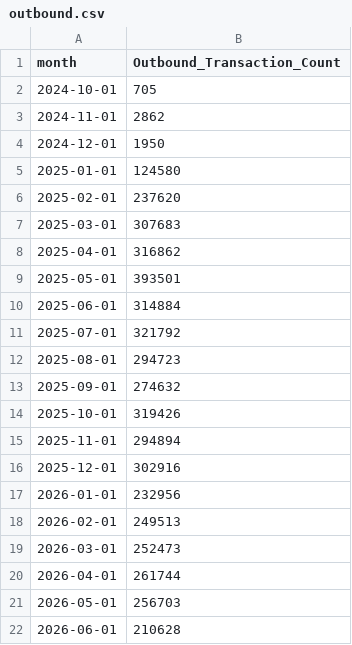
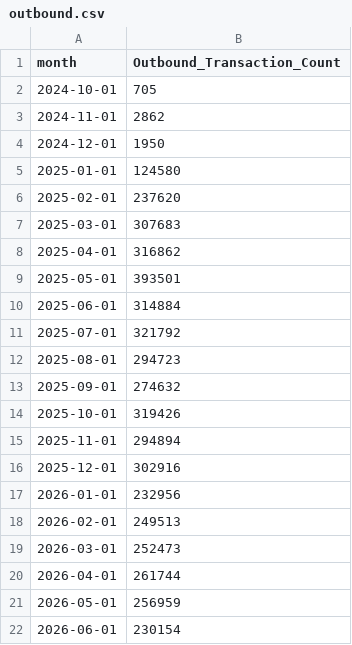
Before and after one commit to xth3ory/Posit-Sample, a CSV file: outbound.csv, drawn as a sheet.

```diff
--- a/outbound.csv
+++ b/outbound.csv
@@ -20,3 +20,3 @@ month,Outbound_Transaction_Count
 2026-04-01,261744
-2026-05-01,256703
-2026-06-01,210628
+2026-05-01,256959
+2026-06-01,230154
```
Also changed, not shown: inbound.csv.
